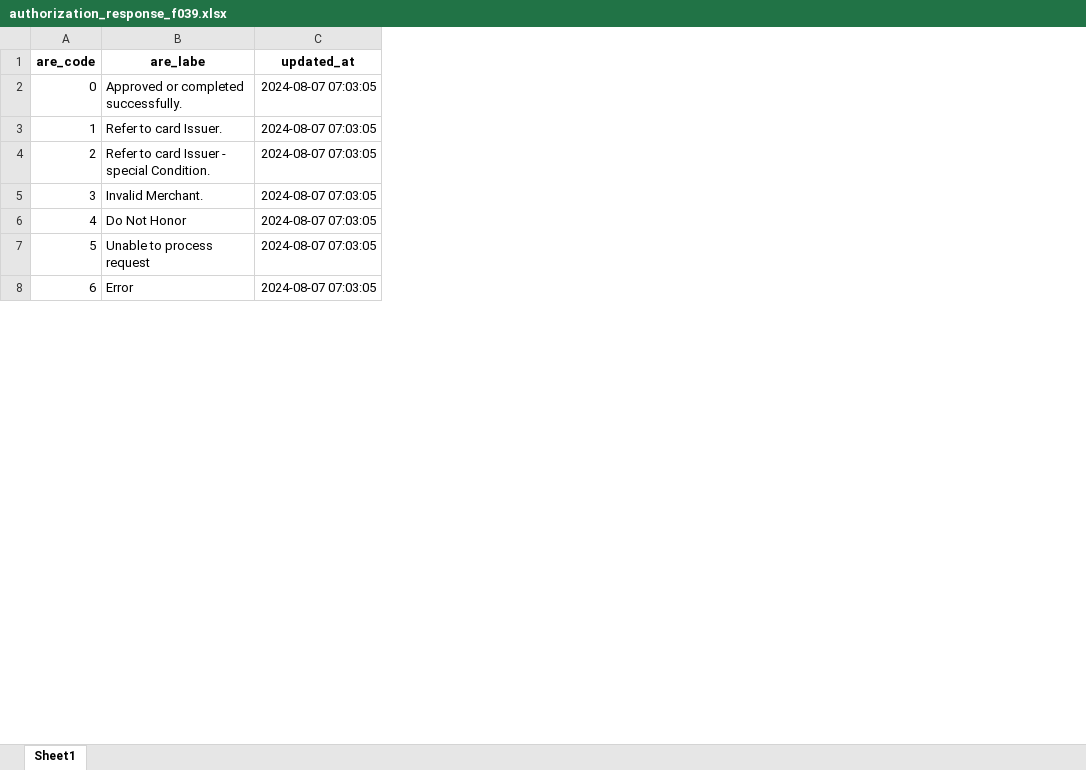
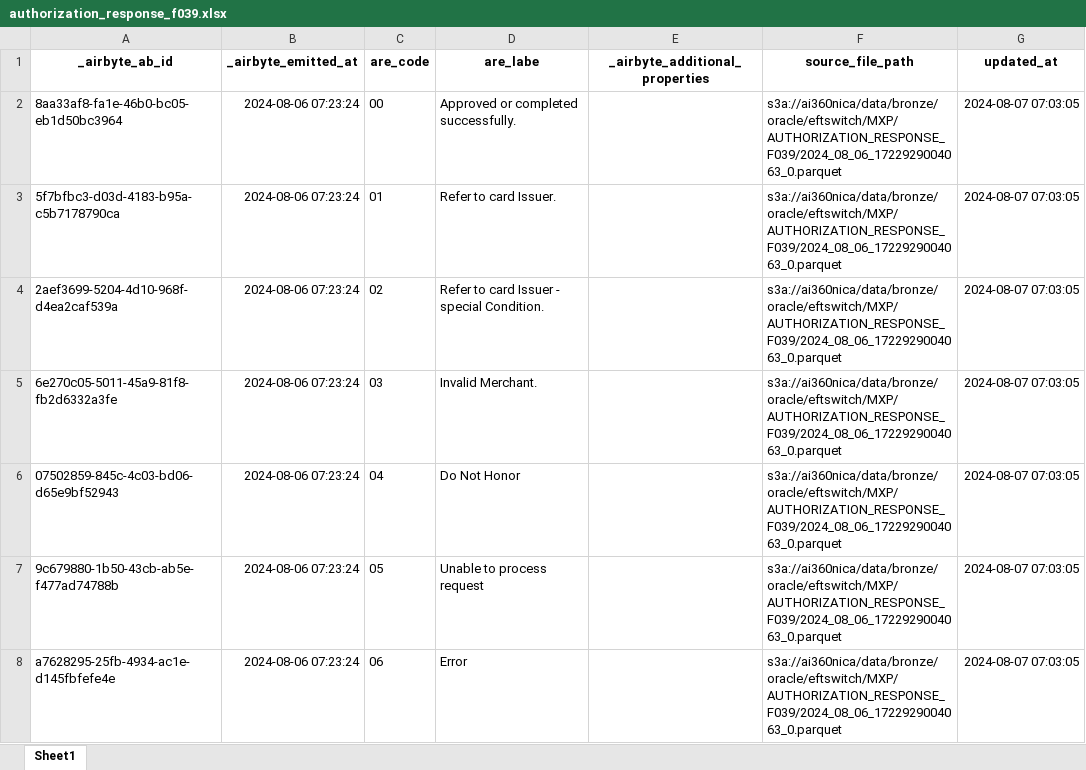
Before and after one commit to dlytica-gcp/masked_original, an Excel workbook: cards/authorization_response_f039/authorization_response_f039.xlsx, sheet Sheet1, drawn as a sheet; only a part is shown; values as stored, in another font and other column widths than the file's, no borders; addresses are those after the commit; the diff covers the shown part only; the diff names each change by its address in the sheet, - before the commit and + after, or states it on an @@ line.

```diff
--- a/cards/authorization_response_f039/authorization_response_f039.xlsx (sheet Sheet1)
+++ b/cards/authorization_response_f039/authorization_response_f039.xlsx (sheet Sheet1)
+column A (_airbyte_ab_id), rows 2-8: 8aa33af8-fa1e-46b0-bc05-eb1d50bc3964 | 5f7bfbc3-d03d-4183-b95a-c5b7178790ca | 2aef3699-5204-4d10-968f-d4ea2caf539a | 6e270c05-5011-45a9-81f8-fb2d6332a3fe | 07502859-845c-4c03-bd06-d65e9bf52943 | 9c679880-1b50-43cb-ab5e-f477ad74788b | a7628295-25fb-4934-ac1e-d145fbfefe4e
+column B (_airbyte_emitted_at), rows 2-8: all 2024-08-06 07:23:24
+column E (_airbyte_additional_properties), empty
+column F (source_file_path), rows 2-8: all s3a://ai360nica/data/bronze/oracle/eftswitch/MXP/AUTHORIZATION_RESPONSE_F039/2024_08_06_1722929004063_0.parquet
-C2 (are_code): 0
+C2 (are_code): 00
-C3 (are_code): 1
+C3 (are_code): 01
-C4 (are_code): 2
+C4 (are_code): 02
-C5 (are_code): 3
+C5 (are_code): 03
-C6 (are_code): 4
+C6 (are_code): 04
-C7 (are_code): 5
+C7 (are_code): 05
-C8 (are_code): 6
+C8 (are_code): 06
```
Also changed, not shown: 2 edited cells and cell formats elsewhere in this sheet, cards/country/country.xlsx, cards/currency/currency.xlsx, 26 other files.
